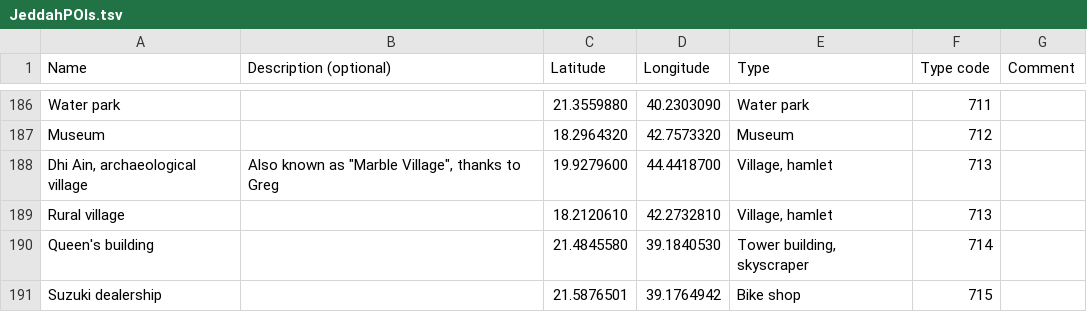
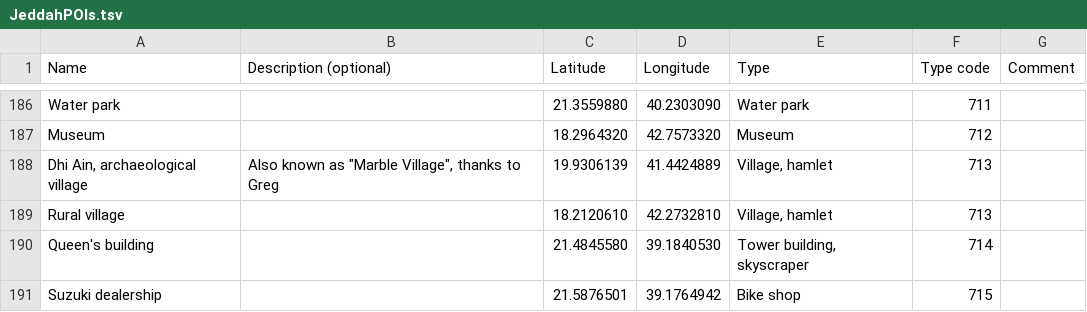
Before and after one commit to Virtakuono/.kml-repository, a TSV file: JeddahPOIs.tsv, drawn as a sheet; only a part is shown, gaps mark what is left out.

```diff
--- a/JeddahPOIs.tsv
+++ b/JeddahPOIs.tsv
@@ -187,3 +187,3 @@ Water park		21.3559880	40.2303090	Water park	711
 Museum		18.2964320	42.7573320	Museum	712	
-Dhi Ain, archaeological village	Also known as "Marble Village", thanks to Greg	19.9279600	44.4418700	Village, hamlet	713	
+Dhi Ain, archaeological village	Also known as "Marble Village", thanks to Greg	19.9306139	41.4424889	Village, hamlet	713	
 Rural village		18.2120610	42.2732810	Village, hamlet	713	
```
Also changed, not shown: 6 other files.
